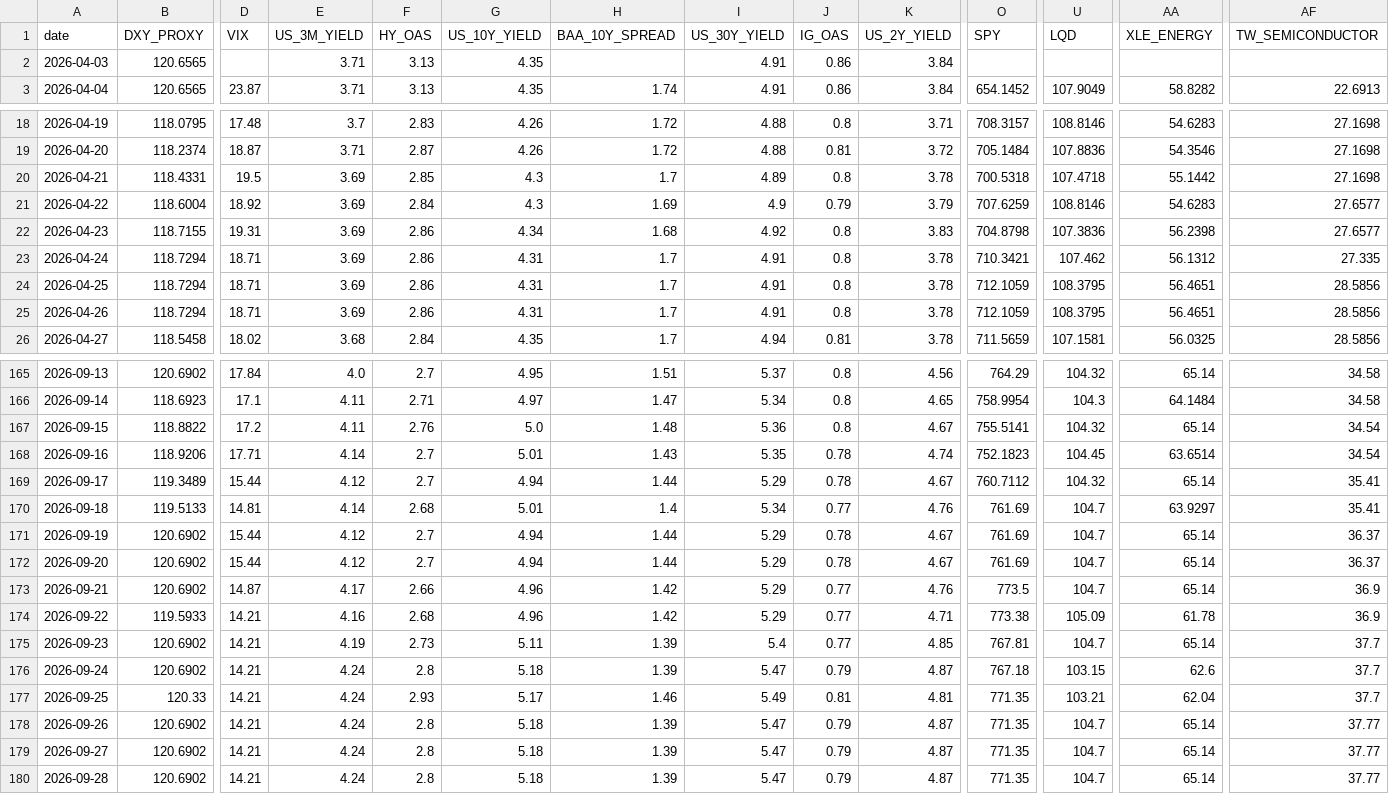
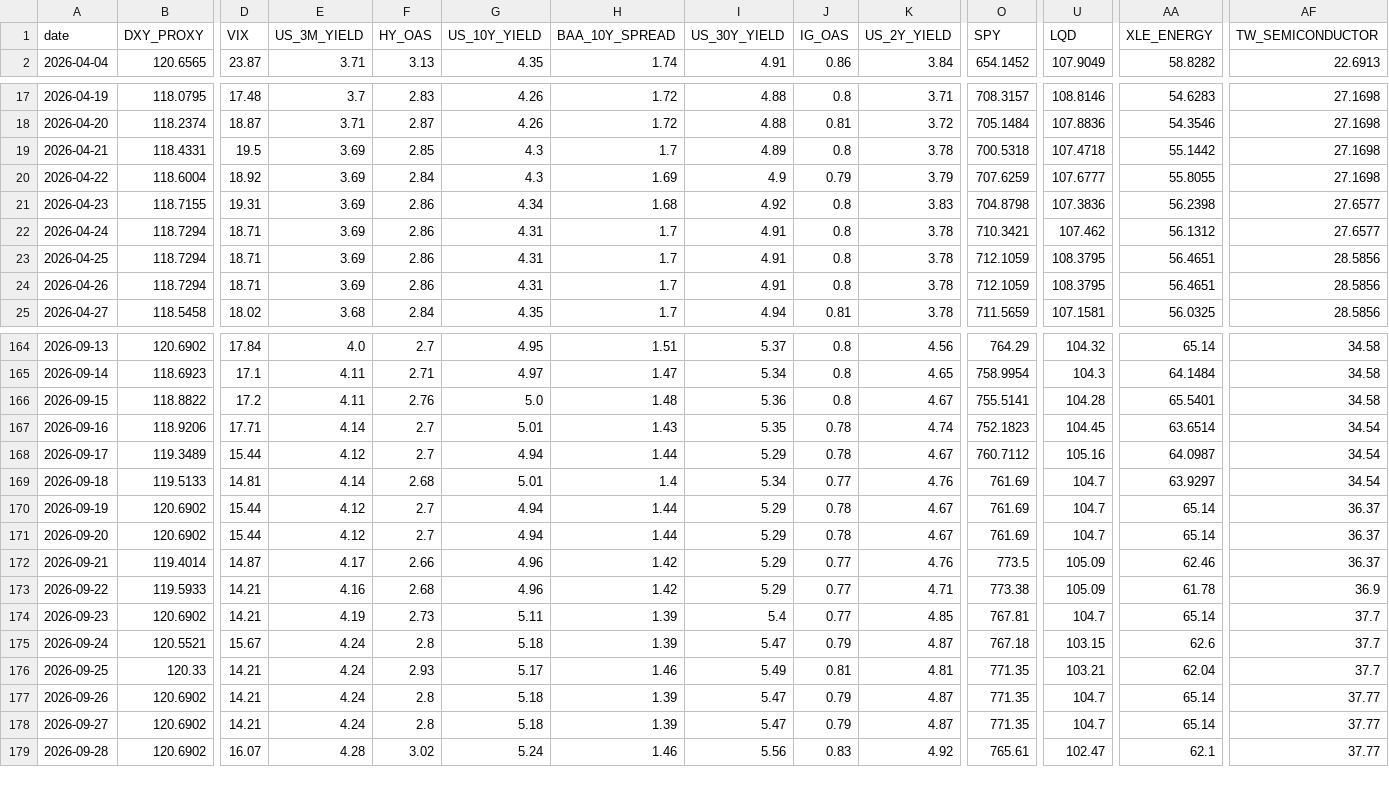
Before and after one commit to stutjeff/pios-capital-flow-engine, a CSV file: data/capital_flow_timeseries_180d.csv, drawn as a sheet; only a part is shown, gaps mark what is left out; removed rows and columns are numbered as before the commit, all else as after; rows hold the shown columns only; the diff covers the shown part only; the diff names each change by its address in the sheet, - before the commit and + after, or states it on an @@ line.

```diff
--- a/data/capital_flow_timeseries_180d.csv
+++ b/data/capital_flow_timeseries_180d.csv
-row 2: 2026-04-03 | 120.6565 |  | 3.71 | 3.13 | 4.35 |  | 4.91 | 0.86 | 3.84
-U20 (LQD): 108.8146
+U20 (LQD): 107.6777
-AA20 (XLE_ENERGY): 54.6283
+AA20 (XLE_ENERGY): 55.8055
-AF20 (TW_SEMICONDUCTOR): 27.6577
+AF20 (TW_SEMICONDUCTOR): 27.1698
-AF22 (TW_SEMICONDUCTOR): 27.335
+AF22 (TW_SEMICONDUCTOR): 27.6577
-U166 (LQD): 104.32
+U166 (LQD): 104.28
-AA166 (XLE_ENERGY): 65.14
+AA166 (XLE_ENERGY): 65.5401
-AF166 (TW_SEMICONDUCTOR): 34.54
+AF166 (TW_SEMICONDUCTOR): 34.58
-U168 (LQD): 104.32
+U168 (LQD): 105.16
-AA168 (XLE_ENERGY): 65.14
+AA168 (XLE_ENERGY): 64.0987
-AF168:AF169 (TW_SEMICONDUCTOR): 35.41
+AF168:AF169 (TW_SEMICONDUCTOR): 34.54
-B172 (DXY_PROXY): 120.6902
+B172 (DXY_PROXY): 119.4014
-U172 (LQD): 104.7
+U172 (LQD): 105.09
-AA172 (XLE_ENERGY): 65.14
+AA172 (XLE_ENERGY): 62.46
-AF172 (TW_SEMICONDUCTOR): 36.9
+AF172 (TW_SEMICONDUCTOR): 36.37
-B175 (DXY_PROXY): 120.6902
+B175 (DXY_PROXY): 120.5521
-D175 (VIX): 14.21
+D175 (VIX): 15.67
-D179 (VIX): 14.21
+D179 (VIX): 16.07
-E179 (US_3M_YIELD): 4.24
+E179 (US_3M_YIELD): 4.28
-F179 (HY_OAS): 2.8
+F179 (HY_OAS): 3.02
-G179 (US_10Y_YIELD): 5.18
+G179 (US_10Y_YIELD): 5.24
-H179 (BAA_10Y_SPREAD): 1.39
+H179 (BAA_10Y_SPREAD): 1.46
-I179 (US_30Y_YIELD): 5.47
+I179 (US_30Y_YIELD): 5.56
-J179 (IG_OAS): 0.79
+J179 (IG_OAS): 0.83
-K179 (US_2Y_YIELD): 4.87
+K179 (US_2Y_YIELD): 4.92
-O179 (SPY): 771.35
+O179 (SPY): 765.61
-U179 (LQD): 104.7
+U179 (LQD): 102.47
-AA179 (XLE_ENERGY): 65.14
+AA179 (XLE_ENERGY): 62.1
```
Also changed, not shown: 1 added row and 69 edited cells elsewhere in this file, data/factor_analysis.csv, data/market_state_history_180d.csv, 3 other files.
